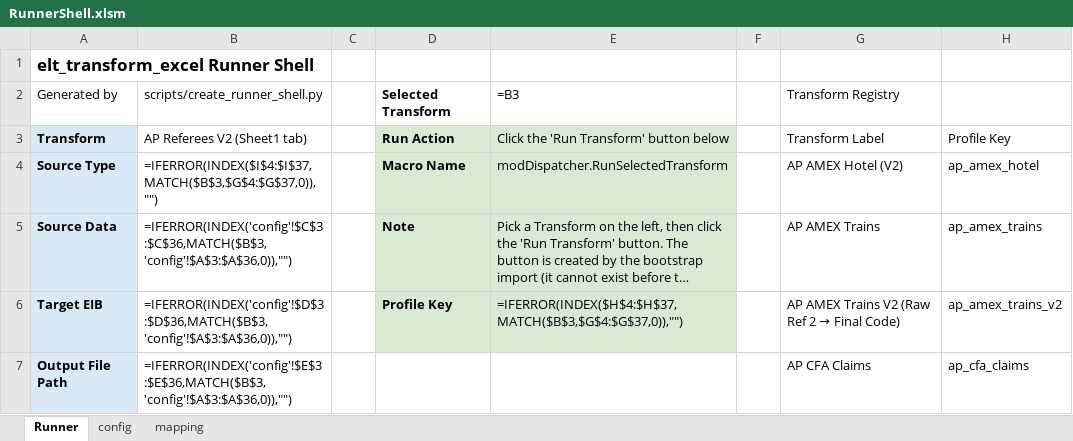
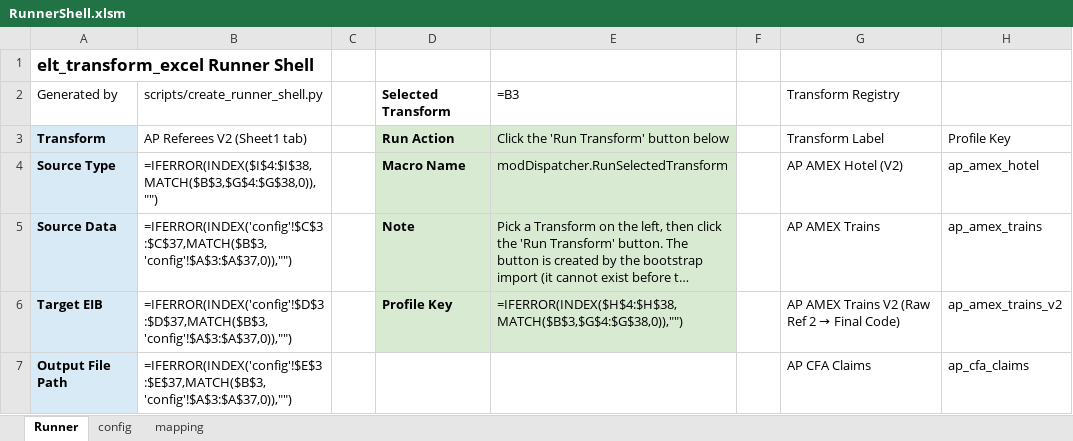
Before and after one commit to rpatel-fa/fa_workday_etl, an Excel workbook: implementations/elt_transform_excel/runner_shell/RunnerShell.xlsm, sheet Runner, drawn as a sheet; only a part is shown; long unchanged cells end in …; values as stored, in another font and other column widths than the file's, no borders; formulas without a stored value are shown as written; the diff covers the shown part only; the diff names each change by its address in the sheet, - before the commit and + after, or states it on an @@ line.

```diff
--- a/implementations/elt_transform_excel/runner_shell/RunnerShell.xlsm (sheet Runner)
+++ b/implementations/elt_transform_excel/runner_shell/RunnerShell.xlsm (sheet Runner)
-B4 (AP Referees V2 (Sheet1 tab)): =IFERROR(INDEX($I$4:$I$37,MATCH($B$3,$G$4:$G$37,0)),"")
+B4 (AP Referees V2 (Sheet1 tab)): =IFERROR(INDEX($I$4:$I$38,MATCH($B$3,$G$4:$G$38,0)),"")
-B5 (AP Referees V2 (Sheet1 tab)): =IFERROR(INDEX('config'!$C$3:$C$36,MATCH($B$3,'config'!$A$3:$A$36,0)),"")
+B5 (AP Referees V2 (Sheet1 tab)): =IFERROR(INDEX('config'!$C$3:$C$37,MATCH($B$3,'config'!$A$3:$A$37,0)),"")
-B6 (AP Referees V2 (Sheet1 tab)): =IFERROR(INDEX('config'!$D$3:$D$36,MATCH($B$3,'config'!$A$3:$A$36,0)),"")
+B6 (AP Referees V2 (Sheet1 tab)): =IFERROR(INDEX('config'!$D$3:$D$37,MATCH($B$3,'config'!$A$3:$A$37,0)),"")
-E6: =IFERROR(INDEX($H$4:$H$37,MATCH($B$3,$G$4:$G$37,0)),"")
+E6: =IFERROR(INDEX($H$4:$H$38,MATCH($B$3,$G$4:$G$38,0)),"")
-B7 (AP Referees V2 (Sheet1 tab)): =IFERROR(INDEX('config'!$E$3:$E$36,MATCH($B$3,'config'!$A$3:$A$36,0)),"")
+B7 (AP Referees V2 (Sheet1 tab)): =IFERROR(INDEX('config'!$E$3:$E$37,MATCH($B$3,'config'!$A$3:$A$37,0)),"")
```
Also changed, not shown: 1 added row and 88 edited cells elsewhere in this sheet, sheet config, 5 other files.
